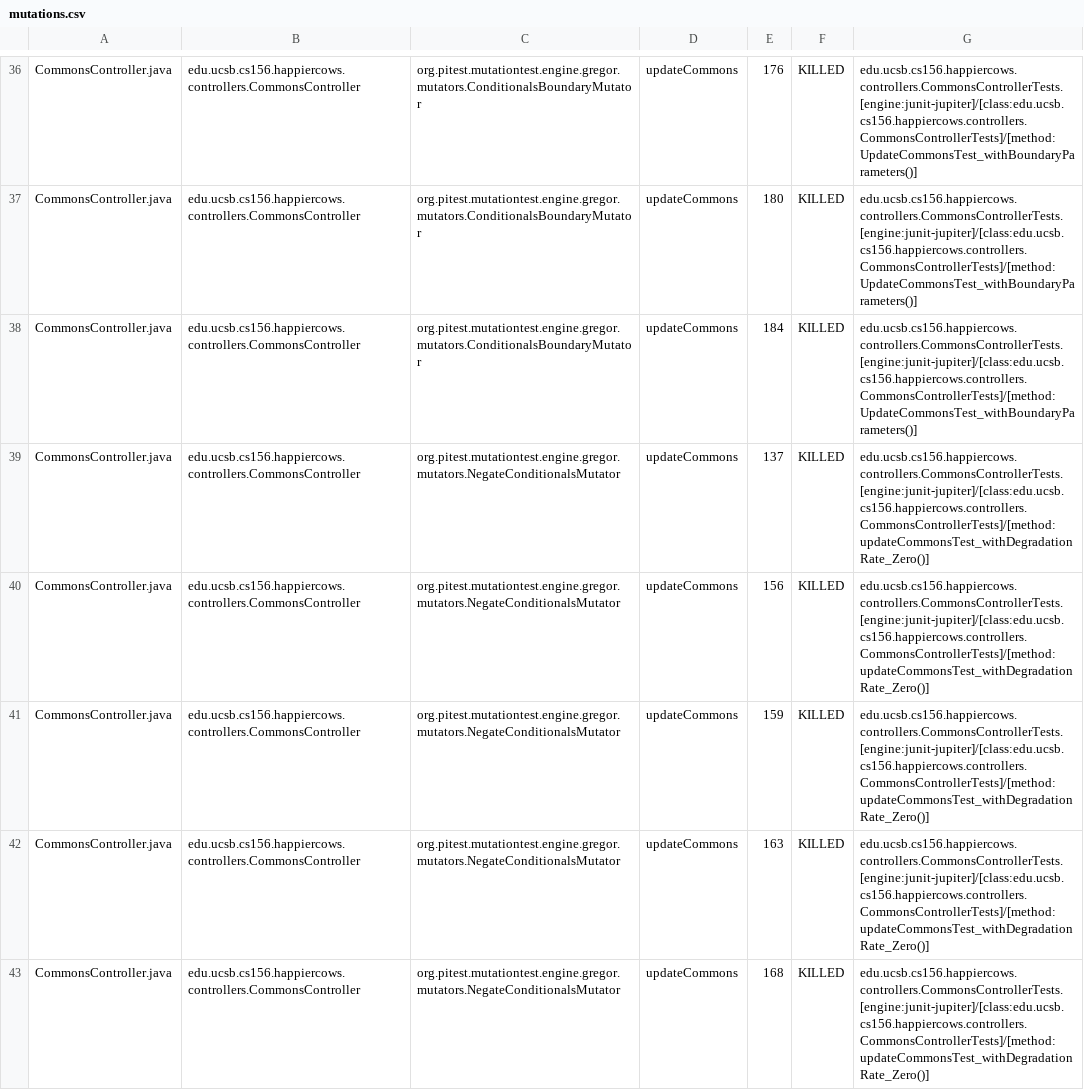
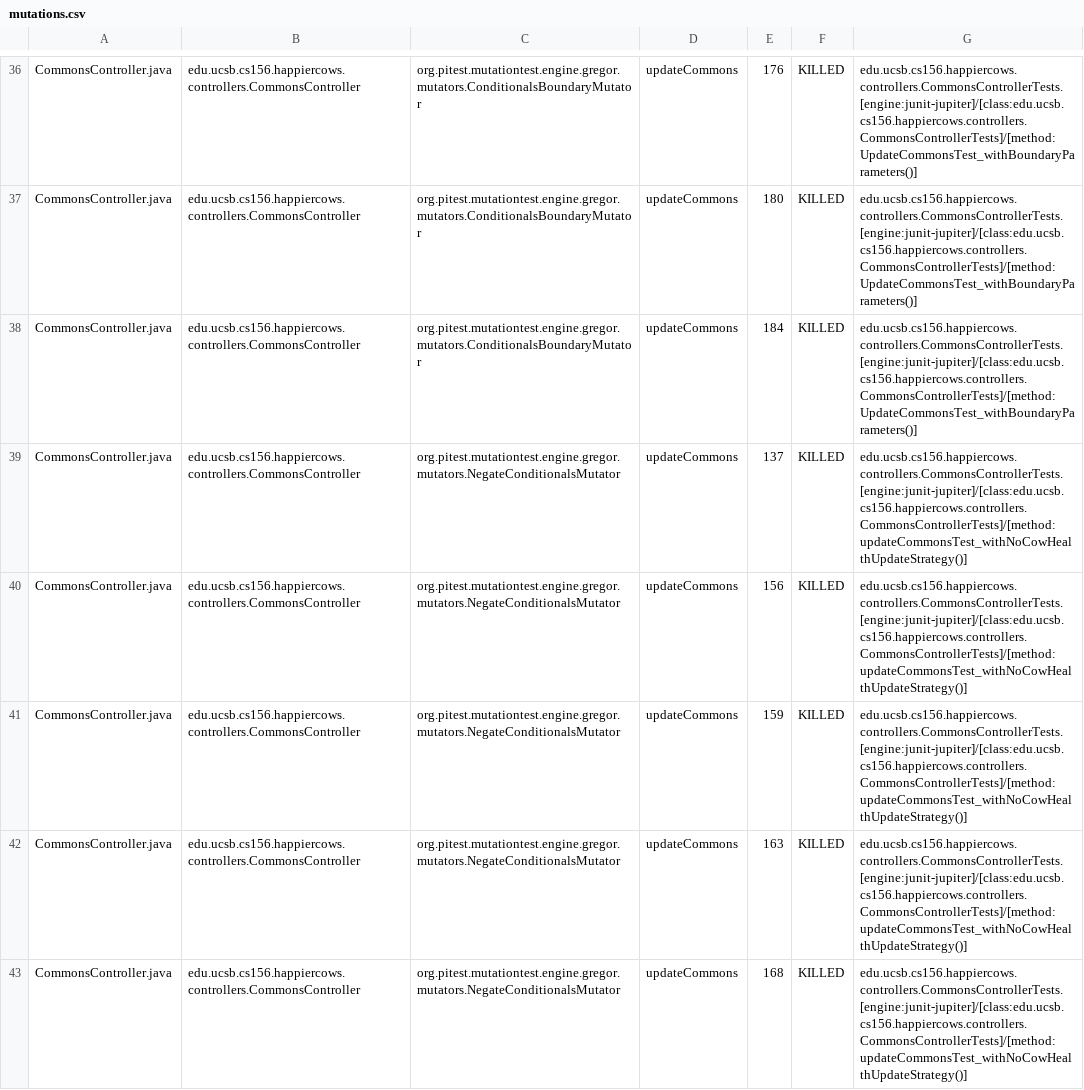
Before and after one commit to ucsb-cs156-f24/proj-happycows-f24-09, a CSV file: prs/54/pitest/mutations.csv, drawn as a sheet; only a part is shown, gaps mark what is left out; the diff covers the shown part only.

Commit message:
Deploying to gh-pages from @ ucsb-cs156-f24/proj-happycows-f24-09@fbc128ce03894a1c89730076e3b04edbb39c5516 🚀

```diff
--- a/prs/54/pitest/mutations.csv
+++ b/prs/54/pitest/mutations.csv
@@ -38,6 +38,6 @@ CommonsController.java,edu.ucsb.cs156.happiercows.controllers.CommonsController,
 CommonsController.java,edu.ucsb.cs156.happiercows.controllers.CommonsController,org.pitest.mutationtest.engine.gregor.mutators.ConditionalsBoundaryMutator,updateCommons,184,KILLED,edu.ucsb.cs156.happiercows.controllers.CommonsControllerTests.[engine:junit-jupiter]/[class:edu.ucsb.cs156.happiercows.controllers.CommonsControllerTests]/[method:UpdateCommonsTest_withBoundaryParameters()]
-CommonsController.java,edu.ucsb.cs156.happiercows.controllers.CommonsController,org.pitest.mutationtest.engine.gregor.mutators.NegateConditionalsMutator,updateCommons,137,KILLED,edu.ucsb.cs156.happiercows.controllers.CommonsControllerTests.[engine:junit-jupiter]/[class:edu.ucsb.cs156.happiercows.controllers.CommonsControllerTests]/[method:updateCommonsTest_withDegradationRate_Zero()]
-CommonsController.java,edu.ucsb.cs156.happiercows.controllers.CommonsController,org.pitest.mutationtest.engine.gregor.mutators.NegateConditionalsMutator,updateCommons,156,KILLED,edu.ucsb.cs156.happiercows.controllers.CommonsControllerTests.[engine:junit-jupiter]/[class:edu.ucsb.cs156.happiercows.controllers.CommonsControllerTests]/[method:updateCommonsTest_withDegradationRate_Zero()]
-CommonsController.java,edu.ucsb.cs156.happiercows.controllers.CommonsController,org.pitest.mutationtest.engine.gregor.mutators.NegateConditionalsMutator,updateCommons,159,KILLED,edu.ucsb.cs156.happiercows.controllers.CommonsControllerTests.[engine:junit-jupiter]/[class:edu.ucsb.cs156.happiercows.controllers.CommonsControllerTests]/[method:updateCommonsTest_withDegradationRate_Zero()]
-CommonsController.java,edu.ucsb.cs156.happiercows.controllers.CommonsController,org.pitest.mutationtest.engine.gregor.mutators.NegateConditionalsMutator,updateCommons,163,KILLED,edu.ucsb.cs156.happiercows.controllers.CommonsControllerTests.[engine:junit-jupiter]/[class:edu.ucsb.cs156.happiercows.controllers.CommonsControllerTests]/[method:updateCommonsTest_withDegradationRate_Zero()]
-CommonsController.java,edu.ucsb.cs156.happiercows.controllers.CommonsController,org.pitest.mutationtest.engine.gregor.mutators.NegateConditionalsMutator,updateCommons,168,KILLED,edu.ucsb.cs156.happiercows.controllers.CommonsControllerTests.[engine:junit-jupiter]/[class:edu.ucsb.cs156.happiercows.controllers.CommonsControllerTests]/[method:updateCommonsTest_withDegradationRate_Zero()]
+CommonsController.java,edu.ucsb.cs156.happiercows.controllers.CommonsController,org.pitest.mutationtest.engine.gregor.mutators.NegateConditionalsMutator,updateCommons,137,KILLED,edu.ucsb.cs156.happiercows.controllers.CommonsControllerTests.[engine:junit-jupiter]/[class:edu.ucsb.cs156.happiercows.controllers.CommonsControllerTests]/[method:updateCommonsTest_withNoCowHealthUpdateStrategy()]
+CommonsController.java,edu.ucsb.cs156.happiercows.controllers.CommonsController,org.pitest.mutationtest.engine.gregor.mutators.NegateConditionalsMutator,updateCommons,156,KILLED,edu.ucsb.cs156.happiercows.controllers.CommonsControllerTests.[engine:junit-jupiter]/[class:edu.ucsb.cs156.happiercows.controllers.CommonsControllerTests]/[method:updateCommonsTest_withNoCowHealthUpdateStrategy()]
+CommonsController.java,edu.ucsb.cs156.happiercows.controllers.CommonsController,org.pitest.mutationtest.engine.gregor.mutators.NegateConditionalsMutator,updateCommons,159,KILLED,edu.ucsb.cs156.happiercows.controllers.CommonsControllerTests.[engine:junit-jupiter]/[class:edu.ucsb.cs156.happiercows.controllers.CommonsControllerTests]/[method:updateCommonsTest_withNoCowHealthUpdateStrategy()]
+CommonsController.java,edu.ucsb.cs156.happiercows.controllers.CommonsController,org.pitest.mutationtest.engine.gregor.mutators.NegateConditionalsMutator,updateCommons,163,KILLED,edu.ucsb.cs156.happiercows.controllers.CommonsControllerTests.[engine:junit-jupiter]/[class:edu.ucsb.cs156.happiercows.controllers.CommonsControllerTests]/[method:updateCommonsTest_withNoCowHealthUpdateStrategy()]
+CommonsController.java,edu.ucsb.cs156.happiercows.controllers.CommonsController,org.pitest.mutationtest.engine.gregor.mutators.NegateConditionalsMutator,updateCommons,168,KILLED,edu.ucsb.cs156.happiercows.controllers.CommonsControllerTests.[engine:junit-jupiter]/[class:edu.ucsb.cs156.happiercows.controllers.CommonsControllerTests]/[method:updateCommonsTest_withNoCowHealthUpdateStrategy()]
```
Also changed, not shown: 48 edited cells elsewhere in this file, 51 other files.
